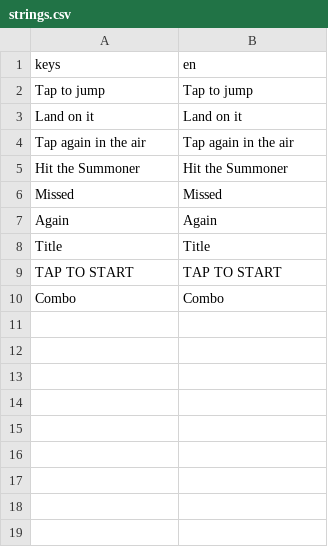
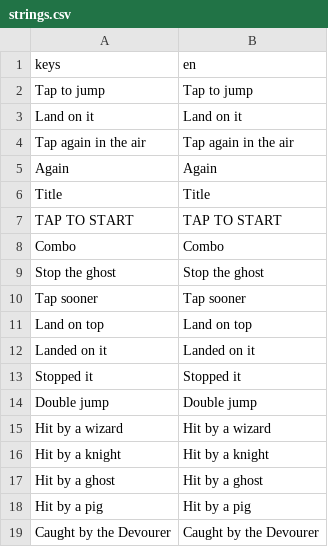
Before and after one commit to cindy21td/Compress-core, a CSV file: godot/i18n/strings.csv, drawn as a sheet.

```diff
--- a/godot/i18n/strings.csv
+++ b/godot/i18n/strings.csv
@@ -4,4 +4,2 @@ Land on it,Land on it
 Tap again in the air,Tap again in the air
-Hit the Summoner,Hit the Summoner
-Missed,Missed
 Again,Again
@@ -10 +8,12 @@ TAP TO START,TAP TO START
 Combo,Combo
+Stop the ghost,Stop the ghost
+Tap sooner,Tap sooner
+Land on top,Land on top
+Landed on it,Landed on it
+Stopped it,Stopped it
+Double jump,Double jump
+Hit by a wizard,Hit by a wizard
+Hit by a knight,Hit by a knight
+Hit by a ghost,Hit by a ghost
+Hit by a pig,Hit by a pig
+Caught by the Devourer,Caught by the Devourer
```
Also changed, not shown: 5 other files.
